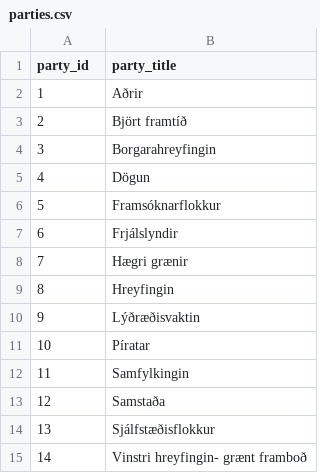
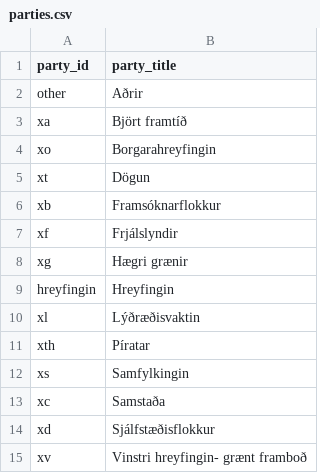
Before and after one commit to gogn-in/polls, a CSV file: althingi/data/parties.csv, drawn as a sheet.

Commit message:
New identifiers for parties
When a party letter-identifier is known, then the identifier is x+letter-identifier.

Official list available here: https://www.innanrikisraduneyti.is/frettir/nr/28509

```diff
--- a/althingi/data/parties.csv
+++ b/althingi/data/parties.csv
@@ -1,15 +1,15 @@
 party_id,party_title
-1,Aðrir
-2,Björt framtíð
-3,Borgarahreyfingin
-4,Dögun
-5,Framsóknarflokkur
-6,Frjálslyndir
-7,Hægri grænir
-8,Hreyfingin
-9,Lýðræðisvaktin
-10,Píratar
-11,Samfylkingin
-12,Samstaða
-13,Sjálfstæðisflokkur
-14,Vinstri hreyfingin- grænt framboð
+other,Aðrir
+xa,Björt framtíð
+xo,Borgarahreyfingin
+xt,Dögun
+xb,Framsóknarflokkur
+xf,Frjálslyndir
+xg,Hægri grænir
+hreyfingin,Hreyfingin
+xl,Lýðræðisvaktin
+xth,Píratar
+xs,Samfylkingin
+xc,Samstaða
+xd,Sjálfstæðisflokkur
+xv,Vinstri hreyfingin- grænt framboð
```
Also changed, not shown: 1 other file.
